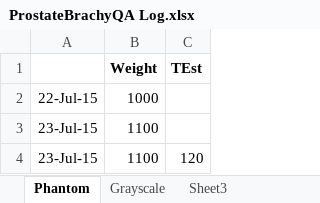
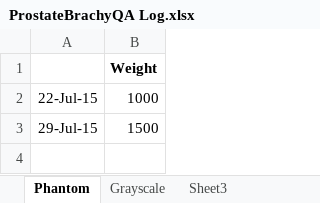
Before and after one commit to jjpoon/ProstateBrachyQA, an Excel workbook: Log/ProstateBrachyQA Log.xlsx, sheet Phantom, drawn as a sheet; values as stored, in another font and other column widths than the file's, no borders; charts and pictures not drawn; removed rows and columns are numbered as before the commit, all else as after; the diff names each change by its address in the sheet, - before the commit and + after, or states it on an @@ line.

```diff
--- a/Log/ProstateBrachyQA Log.xlsx (sheet Phantom)
+++ b/Log/ProstateBrachyQA Log.xlsx (sheet Phantom)
-column C, row 1: TEst
-row 3: 23-Jul-15 | 1100
-row 4: 23-Jul-15 | 1100 | 120
+row 3: 29-Jul-15 | 1500
```
Also changed, not shown: sheet Grayscale, charts or pictures, 1 other file.
